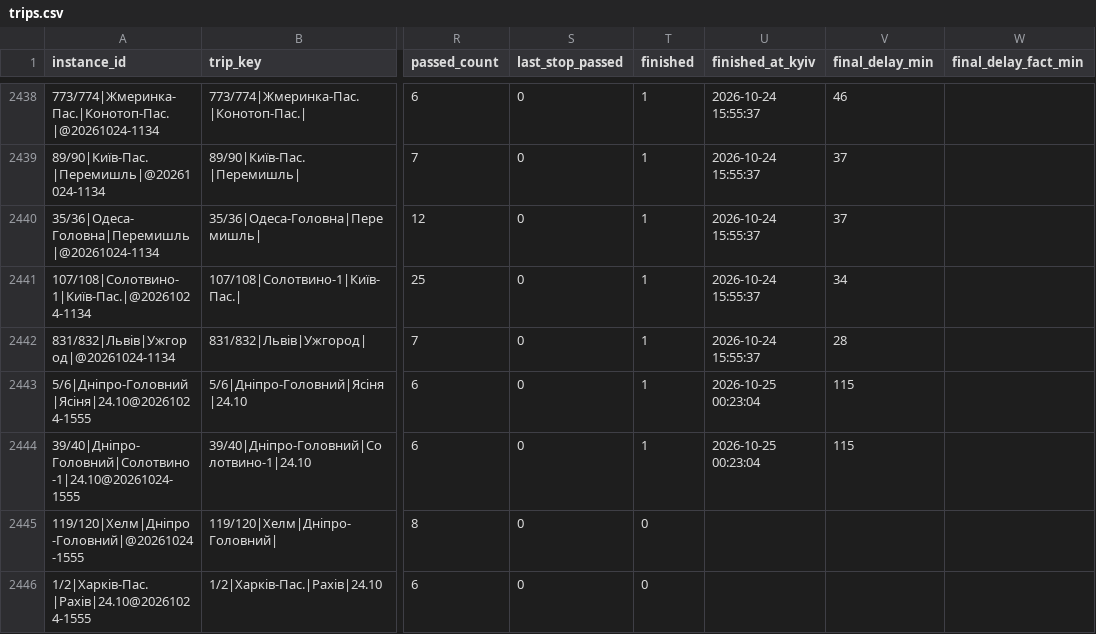
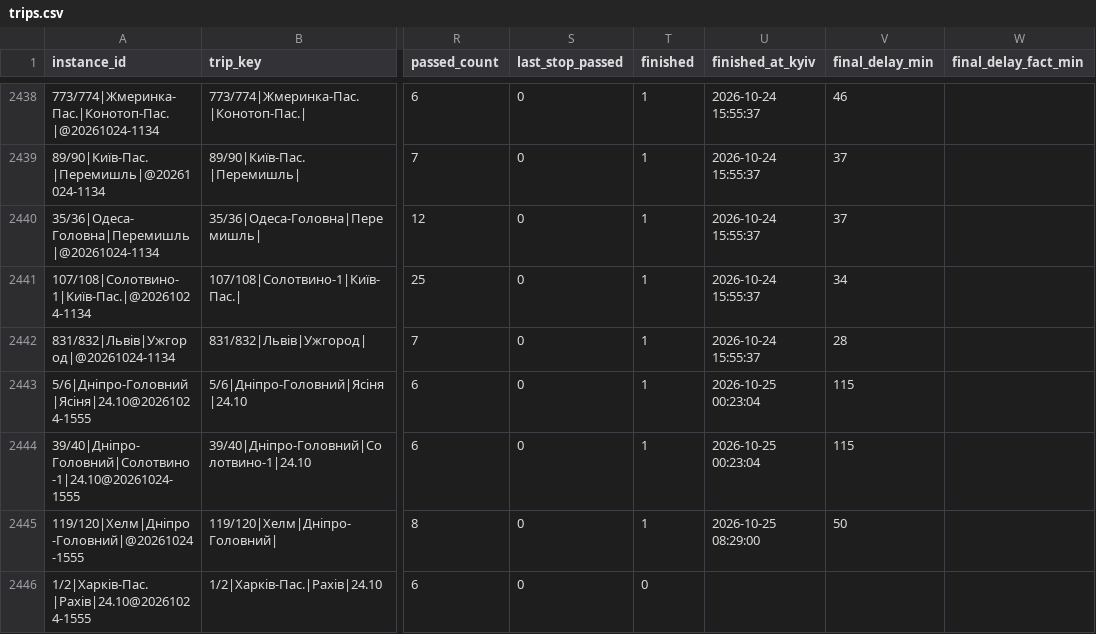
Before and after one commit to bratxja-cmd/trains, a CSV file: data/trips.csv, drawn as a sheet; only a part is shown, gaps mark what is left out; the diff covers the shown part only; the diff names each change by its address in the sheet, - before the commit and + after, or states it on an @@ line.

```diff
--- a/data/trips.csv
+++ b/data/trips.csv
-T2445 (finished): 0
+T2445 (finished): 1
-U2445 (finished_at_kyiv): (empty)
+U2445 (finished_at_kyiv): 2026-10-25 08:29:00
-V2445 (final_delay_min): (empty)
+V2445 (final_delay_min): 50
```
Also changed, not shown: 2 added rows and 24 edited cells elsewhere in this file, data/run_log.csv, 4 other files.
